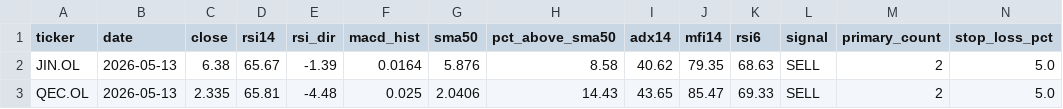
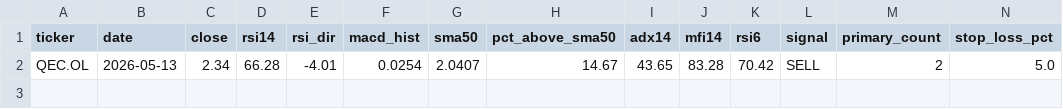
Before and after one commit to keresell-coder/oslo-screener, a CSV file: sell.csv, drawn as a sheet; only a part is shown; removed rows and columns are numbered as before the commit, all else as after; rows hold the shown columns only; the diff names each change by its address in the sheet, - before the commit and + after, or states it on an @@ line.

```diff
--- a/sell.csv
+++ b/sell.csv
-row 2: JIN.OL | 2026-05-13 | 6.38 | 65.67 | -1.39 | 0.0164 | 5.876 | 8.58 | 40.62 | 79.35 | 68.63 | SELL | 2 | 5.0
-C2 (close): 2.335
+C2 (close): 2.34
-D2 (rsi14): 65.81
+D2 (rsi14): 66.28
-E2 (rsi_dir): -4.48
+E2 (rsi_dir): -4.01
-F2 (macd_hist): 0.025
+F2 (macd_hist): 0.0254
-G2 (sma50): 2.0406
+G2 (sma50): 2.0407
-H2 (pct_above_sma50): 14.43
+H2 (pct_above_sma50): 14.67
-J2 (mfi14): 85.47
+J2 (mfi14): 83.28
-K2 (rsi6): 69.33
+K2 (rsi6): 70.42
```
Also changed, not shown: buy.csv, latest.csv, 5 other files.
